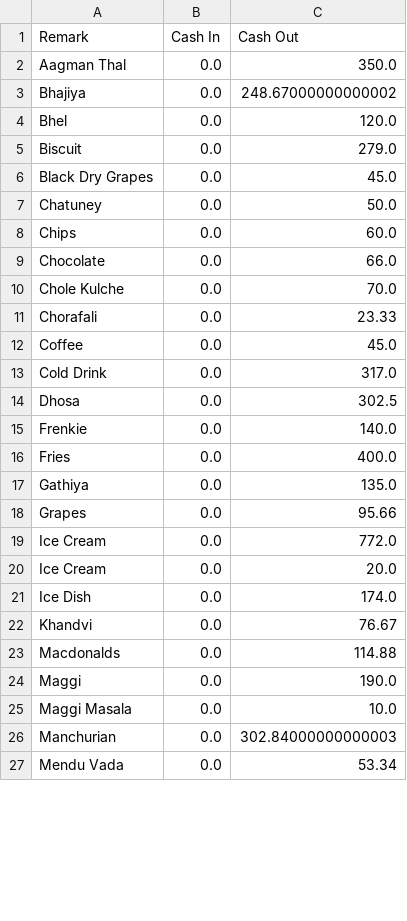
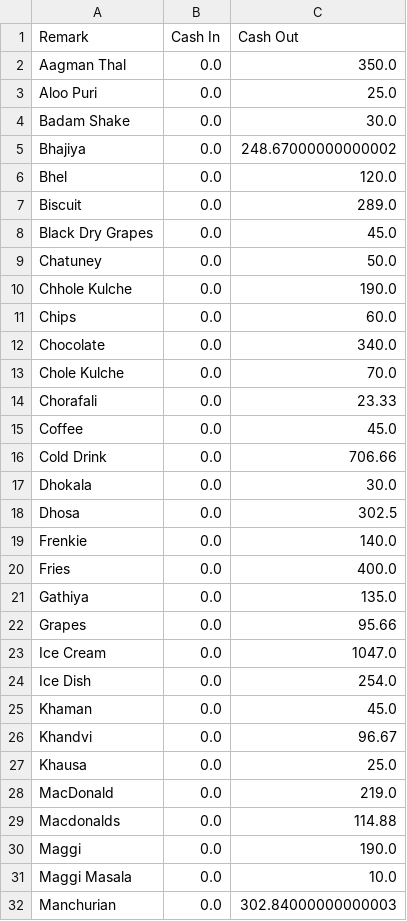
Before and after one commit to rohan-movaliya/cost_analysis, a CSV file: food_grouped_data.csv, drawn as a sheet; only a part is shown; the shorter side is filled out with more unchanged rows; the diff covers the shown part only.

Commit message:
Update Data

```diff
--- a/food_grouped_data.csv
+++ b/food_grouped_data.csv
@@ -2,9 +2,12 @@ Remark,Cash In,Cash Out
 Aagman Thal,0.0,350.0
+Aloo Puri,0.0,25.0
+Badam Shake,0.0,30.0
 Bhajiya,0.0,248.67000000000002
 Bhel,0.0,120.0
-Biscuit,0.0,279.0
+Biscuit,0.0,289.0
 Black Dry Grapes,0.0,45.0
 Chatuney,0.0,50.0
+Chhole Kulche,0.0,190.0
 Chips,0.0,60.0
-Chocolate,0.0,66.0
+Chocolate,0.0,340.0
 Chole Kulche,0.0,70.0
@@ -12,3 +15,4 @@ Chorafali,0.0,23.33
 Coffee,0.0,45.0
-Cold Drink,0.0,317.0
+Cold Drink,0.0,706.66
+Dhokala,0.0,30.0
 Dhosa,0.0,302.5
@@ -18,6 +22,8 @@ Gathiya,0.0,135.0
 Grapes,0.0,95.66
-Ice Cream,0.0,772.0
-Ice Cream ,0.0,20.0
-Ice Dish,0.0,174.0
-Khandvi,0.0,76.67
+Ice Cream,0.0,1047.0
+Ice Dish,0.0,254.0
+Khaman,0.0,45.0
+Khandvi,0.0,96.67
+Khausa,0.0,25.0
+MacDonald,0.0,219.0
 Macdonalds,0.0,114.88
```
Also changed, not shown: 4 added rows, 2 removed rows and 9 edited cells elsewhere in this file, 2 other files.
